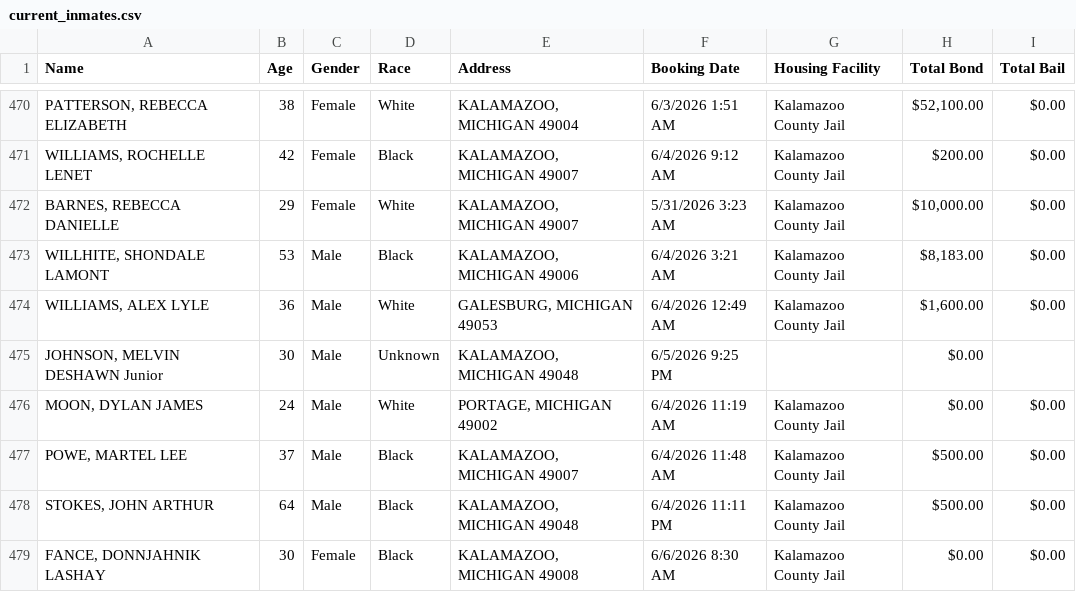
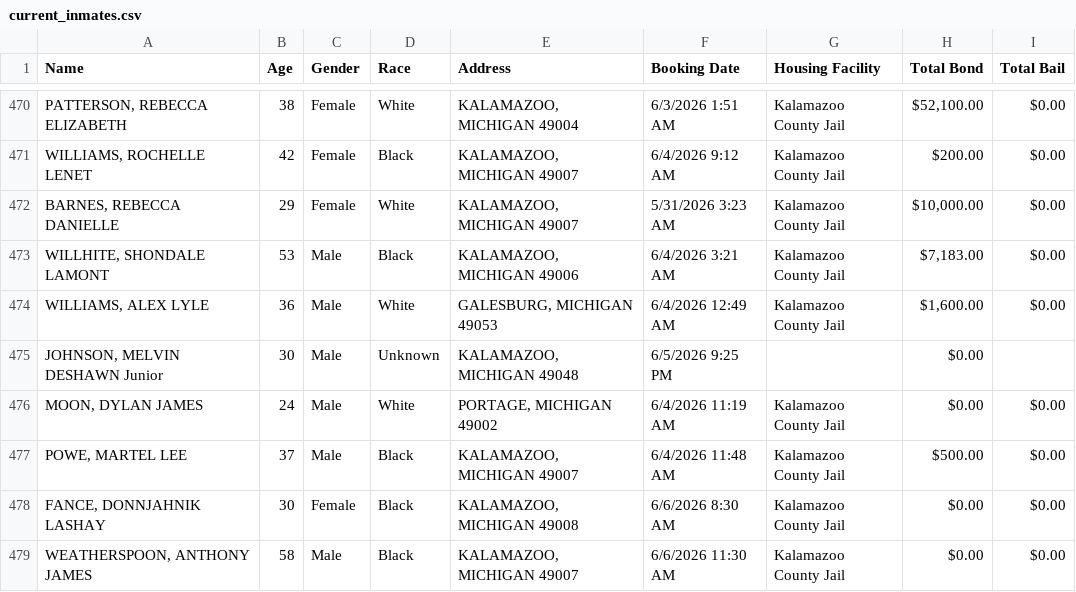
Before and after one commit to kalebwolfgang/kalamazoo-jail-scraper, a CSV file: current_inmates.csv, drawn as a sheet; only a part is shown, gaps mark what is left out.

```diff
--- a/current_inmates.csv
+++ b/current_inmates.csv
@@ -472,3 +472,3 @@ Name,Age,Gender,Race,Address,Booking Date,Housing Facility,Total Bond,Total Bail
 "BARNES, REBECCA DANIELLE",29,Female,White,"KALAMAZOO, MICHIGAN 49007",5/31/2026 3:23 AM,Kalamazoo County Jail,"$10,000.00",$0.00
-"WILLHITE, SHONDALE LAMONT",53,Male,Black,"KALAMAZOO, MICHIGAN 49006",6/4/2026 3:21 AM,Kalamazoo County Jail,"$8,183.00",$0.00
+"WILLHITE, SHONDALE LAMONT",53,Male,Black,"KALAMAZOO, MICHIGAN 49006",6/4/2026 3:21 AM,Kalamazoo County Jail,"$7,183.00",$0.00
 "WILLIAMS, ALEX LYLE",36,Male,White,"GALESBURG, MICHIGAN 49053",6/4/2026 12:49 AM,Kalamazoo County Jail,"$1,600.00",$0.00
@@ -477,3 +477,3 @@ Name,Age,Gender,Race,Address,Booking Date,Housing Facility,Total Bond,Total Bail
 "POWE, MARTEL LEE",37,Male,Black,"KALAMAZOO, MICHIGAN 49007",6/4/2026 11:48 AM,Kalamazoo County Jail,$500.00,$0.00
-"STOKES, JOHN ARTHUR",64,Male,Black,"KALAMAZOO, MICHIGAN 49048",6/4/2026 11:11 PM,Kalamazoo County Jail,$500.00,$0.00
 "FANCE, DONNJAHNIK LASHAY",30,Female,Black,"KALAMAZOO, MICHIGAN 49008",6/6/2026 8:30 AM,Kalamazoo County Jail,$0.00,$0.00
+"WEATHERSPOON, ANTHONY JAMES",58,Male,Black,"KALAMAZOO, MICHIGAN 49007",6/6/2026 11:30 AM,Kalamazoo County Jail,$0.00,$0.00
```
Also changed, not shown: all_historical_people.csv, daily_demographics.csv, 1 other file.
